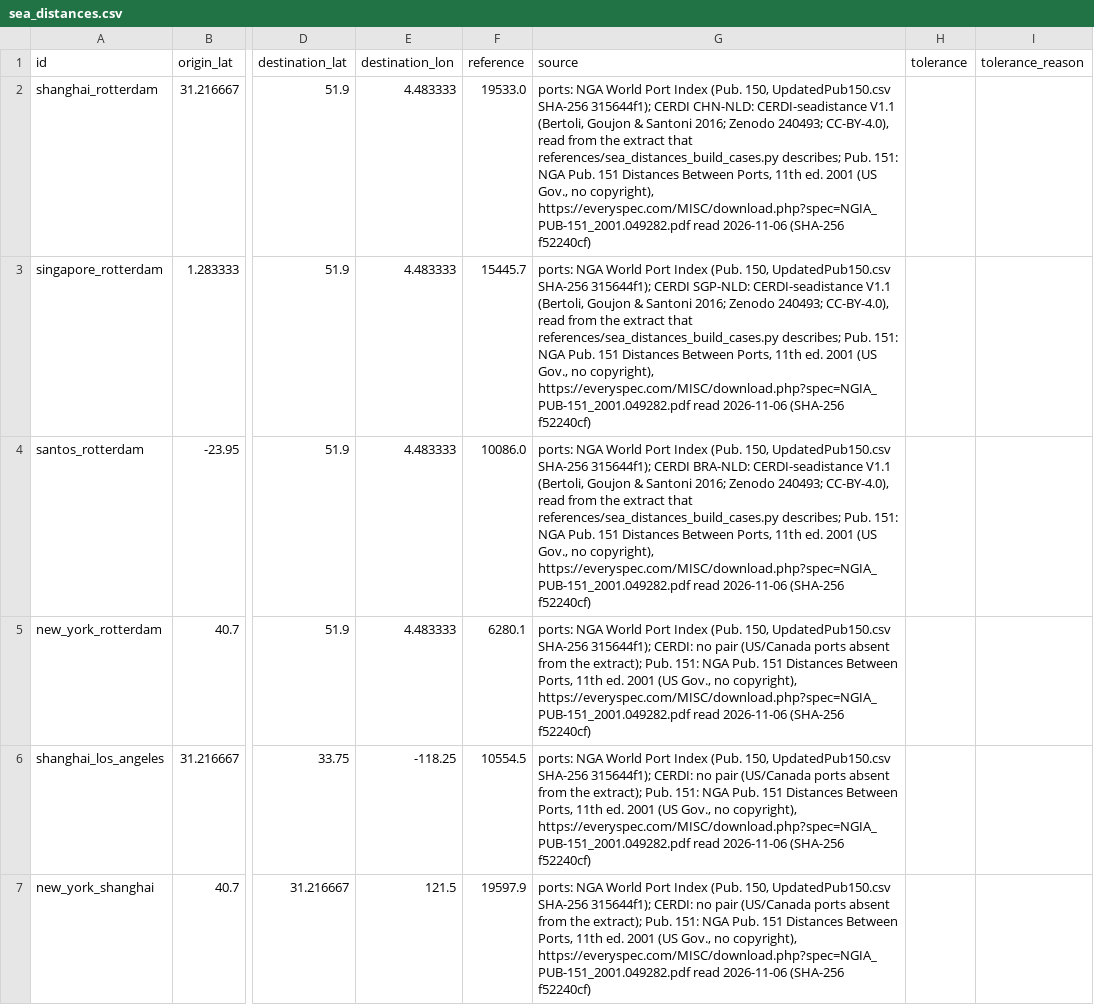
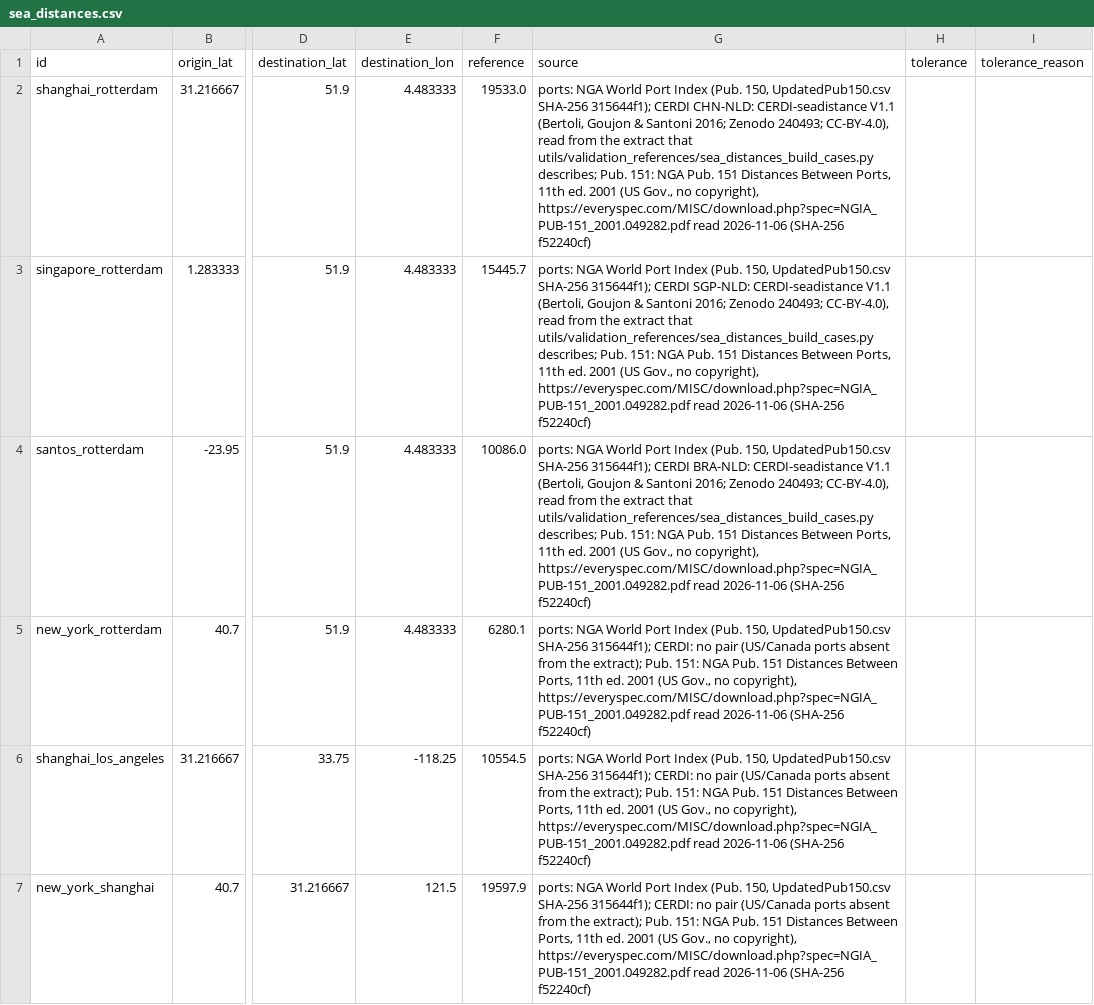
Before and after one commit to connor-makowski/scgraph, a CSV file: scgraph/pipelines/steps/stage4_validation/cases/sea_distances.csv, drawn as a sheet; only a part is shown, gaps mark what is left out; the diff covers the shown part only; the diff names each change by its address in the sheet, - before the commit and + after, or states it on an @@ line.

```diff
--- a/scgraph/pipelines/steps/stage4_validation/cases/sea_distances.csv
+++ b/scgraph/pipelines/steps/stage4_validation/cases/sea_distances.csv
-G2 (source): …extract that references/sea_distances_build_cases.py describes; Pub.…
+G2 (source): …extract that utils/validation_references/sea_distances_build_cases.py describes; Pub.…
-G3 (source): …extract that references/sea_distances_build_cases.py describes; Pub.…
+G3 (source): …extract that utils/validation_references/sea_distances_build_cases.py describes; Pub.…
-G4 (source): …extract that references/sea_distances_build_cases.py describes; Pub.…
+G4 (source): …extract that utils/validation_references/sea_distances_build_cases.py describes; Pub.…
```
Also changed, not shown: 13 edited cells elsewhere in this file, scgraph/pipelines/steps/stage4_validation/cases/road_distances.csv, scgraph/pipelines/steps/stage4_validation/cases/route_lengths.csv, 34 other files.
